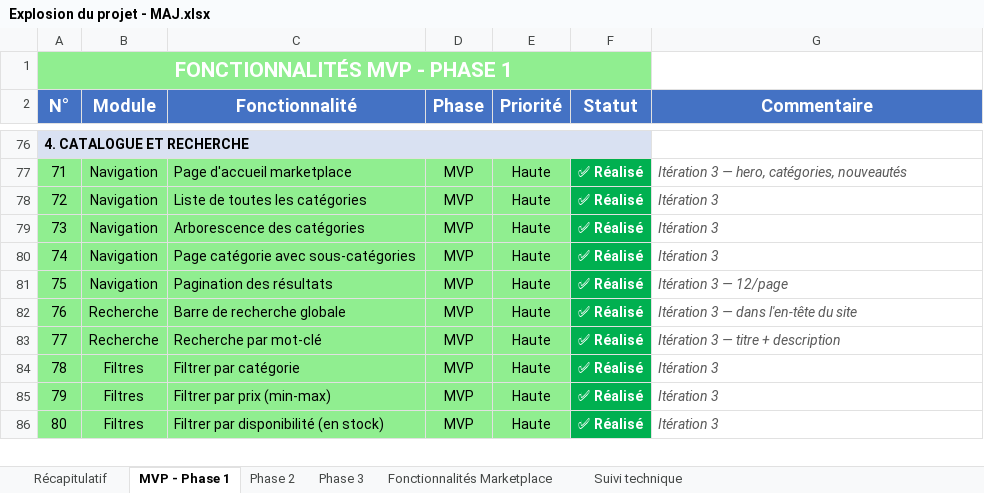
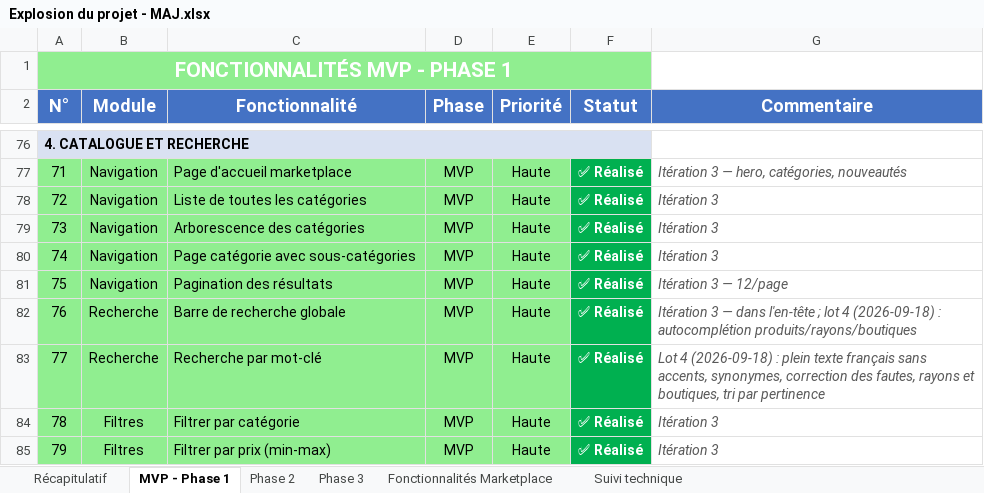
Before and after one commit to daRevrse/gkmarket, an Excel workbook: docs/Explosion du projet - MAJ.xlsx, sheet MVP - Phase 1, drawn as a sheet; only a part is shown, gaps mark what is left out; the shorter side is filled out with more unchanged rows; values as stored, in another font and other column widths than the file's, no borders; the diff names each change by its address in the sheet, - before the commit and + after, or states it on an @@ line.

```diff
--- a/docs/Explosion du projet - MAJ.xlsx (sheet MVP - Phase 1)
+++ b/docs/Explosion du projet - MAJ.xlsx (sheet MVP - Phase 1)
-G82 (Commentaire): …dans l'en-tête du site
+G82 (Commentaire): …dans l'en-tête ; lot 4 (2026-09-18) : autocomplétion produits/rayons/boutiques
-G83 (Commentaire): Itération 3 — titre + description
+G83 (Commentaire): Lot 4 (2026-09-18) : plein texte français sans accents, synonymes, correction des fautes, rayons et boutiques, tri par pertinence
```
Also changed, not shown: sheet Suivi technique, sheet Phase 2, sheet Phase 3.
